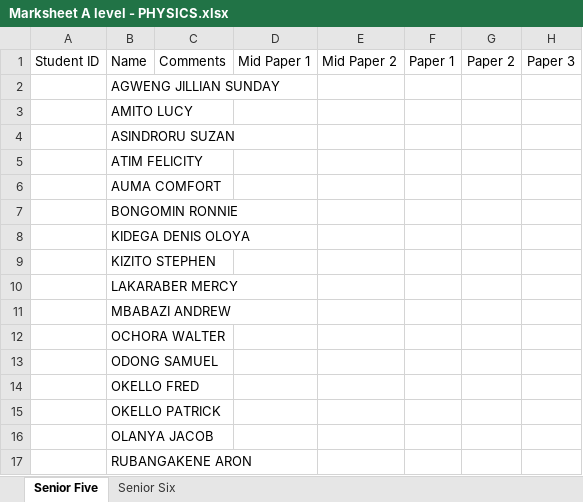
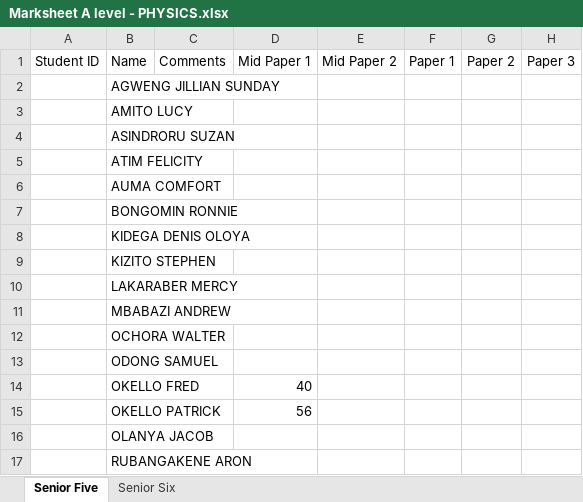
Before and after one commit to Paikonia/Report-Card-Builder, an Excel workbook: Report Creator/test_subjects/Marks Sheet Term II 2024/A level Marks Sheet Term II 2024/Marksheet A level - PHYSICS.xlsx, sheet Senior Five, drawn as a sheet; values as stored, in another font and other column widths than the file's, no borders; charts and pictures not drawn; the diff names each change by its address in the sheet, - before the commit and + after, or states it on an @@ line.

```diff
--- a/Report Creator/test_subjects/Marks Sheet Term II 2024/A level Marks Sheet Term II 2024/Marksheet A level - PHYSICS.xlsx (sheet Senior Five)
+++ b/Report Creator/test_subjects/Marks Sheet Term II 2024/A level Marks Sheet Term II 2024/Marksheet A level - PHYSICS.xlsx (sheet Senior Five)
-D14 (Mid Paper 1): (empty)
+D14 (Mid Paper 1): 40
-D15 (Mid Paper 1): (empty)
+D15 (Mid Paper 1): 56
```
Also changed, not shown: sheet Senior Six, charts or pictures, Report Creator/test_subjects/Marks Sheet Term II 2024/A level Marks Sheet Term II 2024/Marksheet A level - AGRICULTURE.xlsx, Report Creator/test_subjects/Marks Sheet Term II 2024/A level Marks Sheet Term II 2024/Marksheet A level - ART.xlsx, 34 other files.
